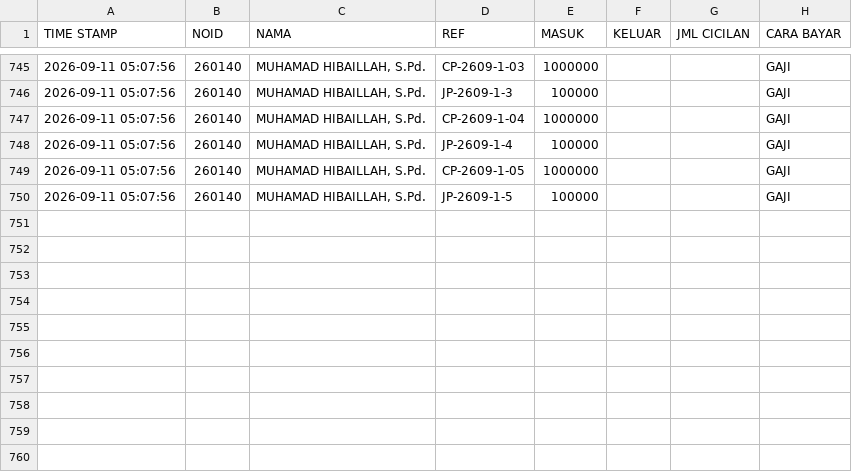
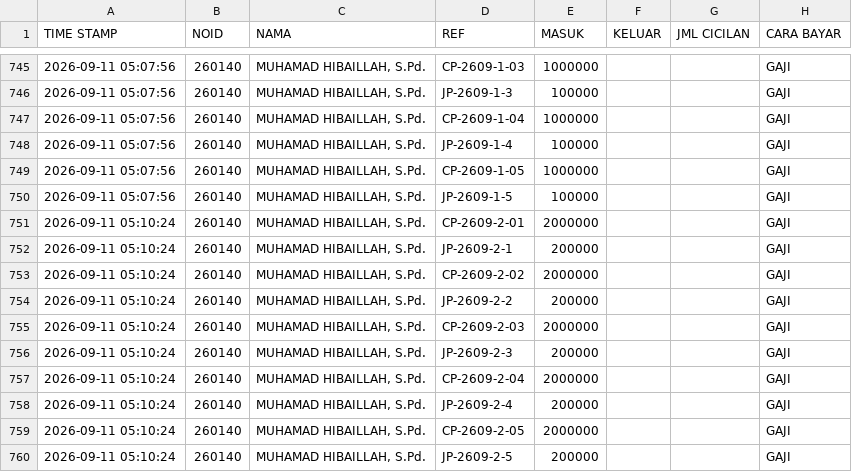
Before and after one commit to nexalone/KGP, a CSV file: data/transaksi.csv, drawn as a sheet; only a part is shown, gaps mark what is left out; the diff names each change by its address in the sheet, - before the commit and + after, or states it on an @@ line.

Commit message:
Update transaksi.csv - 2026-09-10T22:10:31.689Z

```diff
--- a/data/transaksi.csv
+++ b/data/transaksi.csv
+row 751: 2026-09-11 05:10:24 | 260140 | MUHAMAD HIBAILLAH, S.Pd. | CP-2609-2-01 | 2000000 |  |  | GAJI
+row 752: 2026-09-11 05:10:24 | 260140 | MUHAMAD HIBAILLAH, S.Pd. | JP-2609-2-1 | 200000 |  |  | GAJI
+row 753: 2026-09-11 05:10:24 | 260140 | MUHAMAD HIBAILLAH, S.Pd. | CP-2609-2-02 | 2000000 |  |  | GAJI
+row 754: 2026-09-11 05:10:24 | 260140 | MUHAMAD HIBAILLAH, S.Pd. | JP-2609-2-2 | 200000 |  |  | GAJI
+row 755: 2026-09-11 05:10:24 | 260140 | MUHAMAD HIBAILLAH, S.Pd. | CP-2609-2-03 | 2000000 |  |  | GAJI
+row 756: 2026-09-11 05:10:24 | 260140 | MUHAMAD HIBAILLAH, S.Pd. | JP-2609-2-3 | 200000 |  |  | GAJI
+row 757: 2026-09-11 05:10:24 | 260140 | MUHAMAD HIBAILLAH, S.Pd. | CP-2609-2-04 | 2000000 |  |  | GAJI
+row 758: 2026-09-11 05:10:24 | 260140 | MUHAMAD HIBAILLAH, S.Pd. | JP-2609-2-4 | 200000 |  |  | GAJI
+row 759: 2026-09-11 05:10:24 | 260140 | MUHAMAD HIBAILLAH, S.Pd. | CP-2609-2-05 | 2000000 |  |  | GAJI
+row 760: 2026-09-11 05:10:24 | 260140 | MUHAMAD HIBAILLAH, S.Pd. | JP-2609-2-5 | 200000 |  |  | GAJI
```
